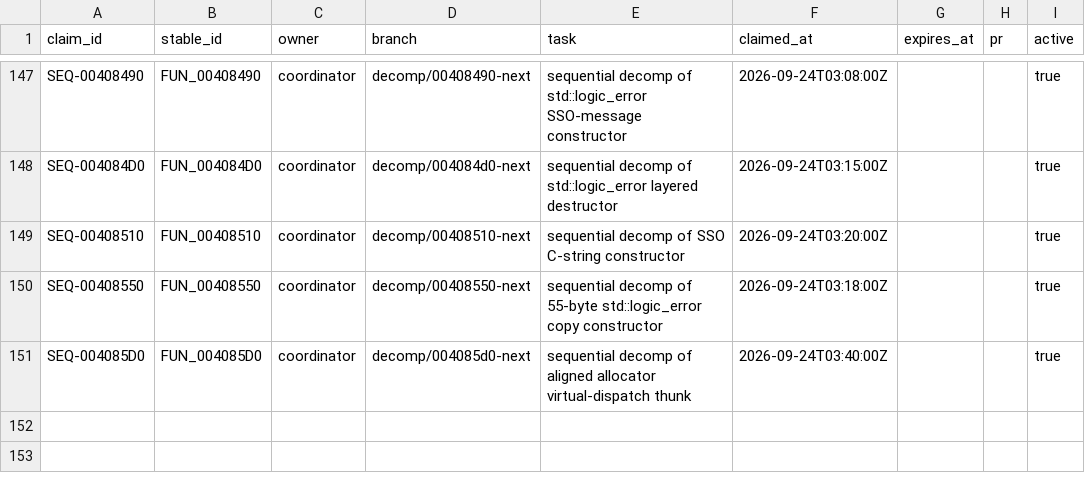
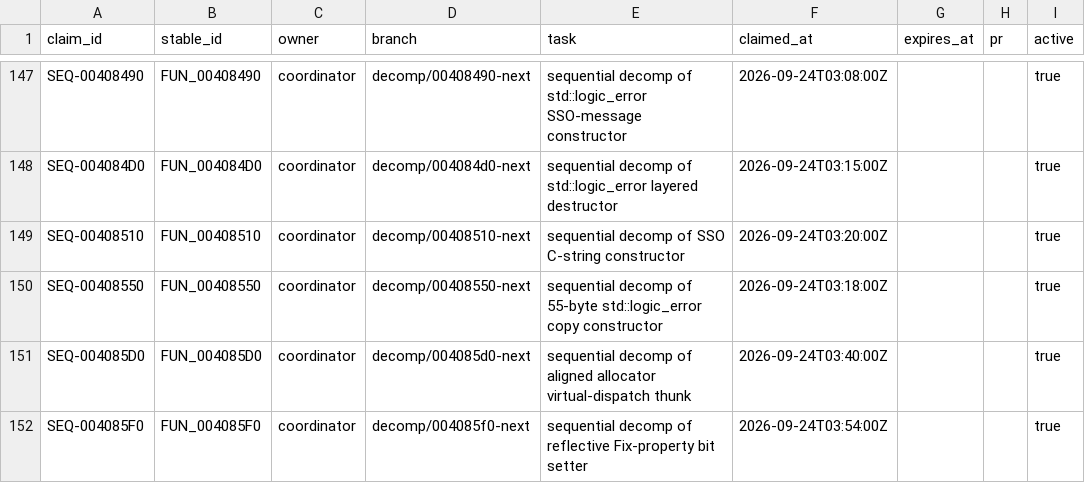
Before and after one commit to Putxo/BioHazard-V-Resurrection, a CSV file: database/claims.csv, drawn as a sheet; only a part is shown, gaps mark what is left out.

Commit message:
Publish validated FUN_004085F0: add claim

```diff
--- a/database/claims.csv
+++ b/database/claims.csv
@@ -151 +151,2 @@ SEQ-00408550,FUN_00408550,coordinator,decomp/00408550-next,sequential decomp of
 SEQ-004085D0,FUN_004085D0,coordinator,decomp/004085d0-next,sequential decomp of aligned allocator virtual-dispatch thunk,2026-09-24T03:40:00Z,,,true
+SEQ-004085F0,FUN_004085F0,coordinator,decomp/004085f0-next,sequential decomp of reflective Fix-property bit setter,2026-09-24T03:54:00Z,,,true
```
